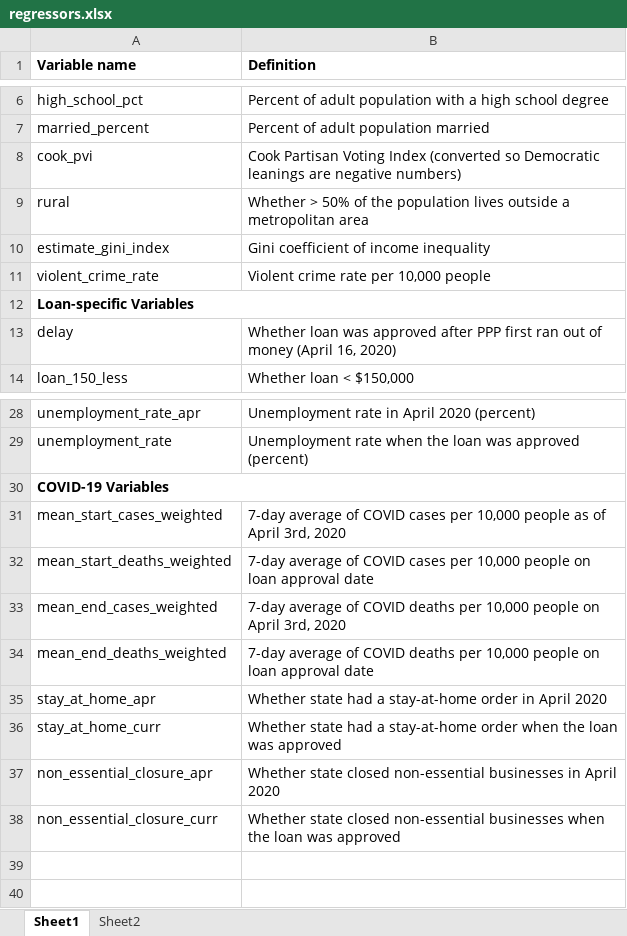
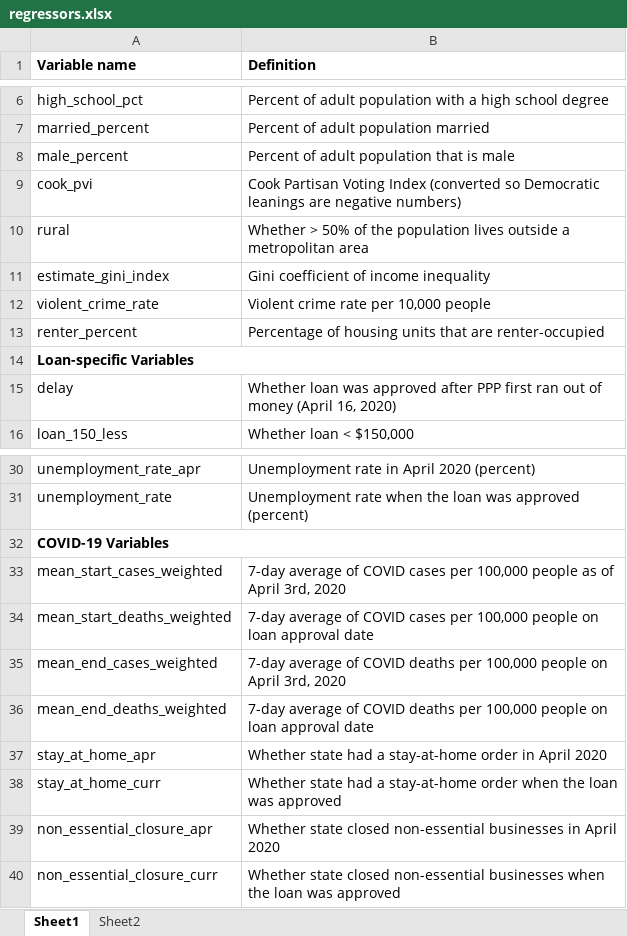
Before and after one commit to jq4225/pppdata, an Excel workbook: COVIDPPP/regressors.xlsx, sheet Sheet1, drawn as a sheet; only a part is shown, gaps mark what is left out; values as stored, in another font and other column widths than the file's, no borders; addresses are those after the commit; the diff names each change by its address in the sheet, - before the commit and + after, or states it on an @@ line.

```diff
--- a/COVIDPPP/regressors.xlsx (sheet Sheet1)
+++ b/COVIDPPP/regressors.xlsx (sheet Sheet1)
+row 8: male_percent | Percent of adult population that is male
+row 13: renter_percent | Percentage of housing units that are renter-occupied
-B33 (Definition): …cases per 10,000 people as…
+B33 (Definition): …cases per 100,000 people as…
-B34 (Definition): …cases per 10,000 people on…
+B34 (Definition): …cases per 100,000 people on…
-B35 (Definition): …deaths per 10,000 people on…
+B35 (Definition): …deaths per 100,000 people on…
-B36 (Definition): …deaths per 10,000 people on…
+B36 (Definition): …deaths per 100,000 people on…
```
Also changed, not shown: sheet Sheet2, COVIDPPP/bankbybank.xlsx, COVIDPPP/descriptives.xlsx, 7 other files.
